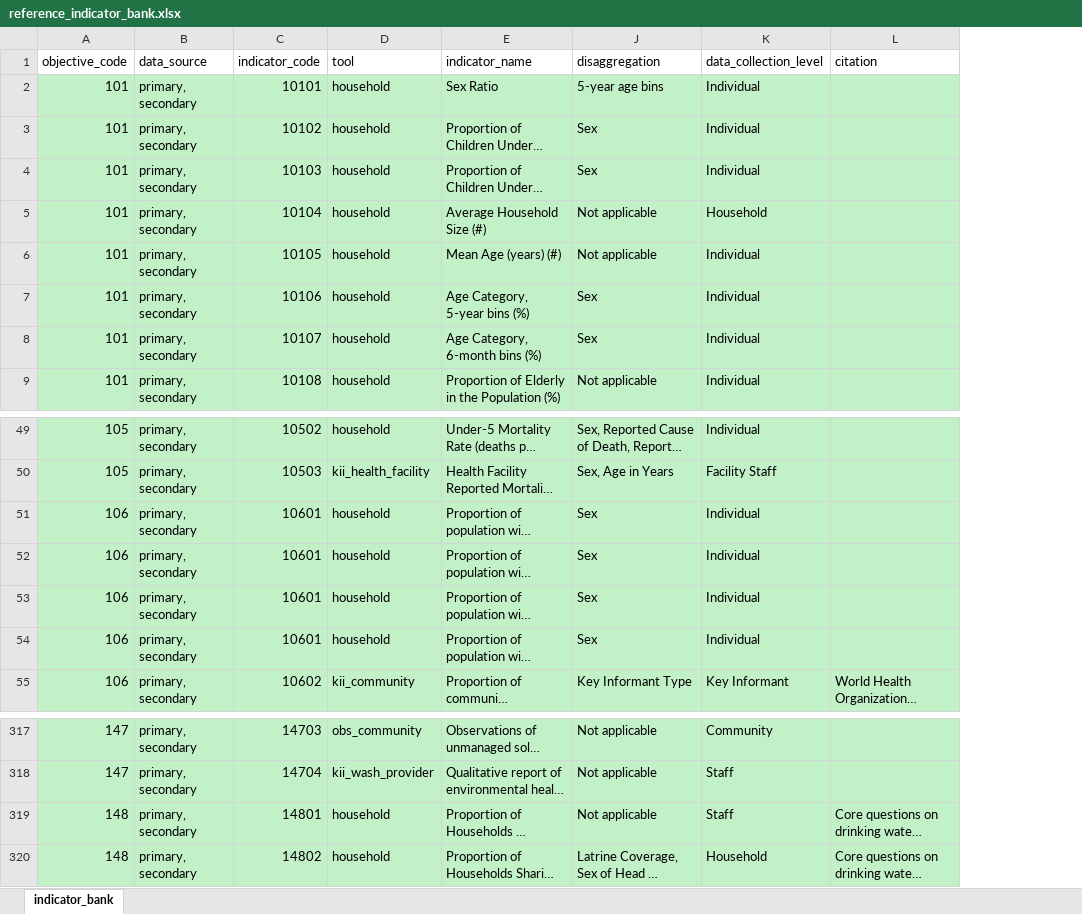
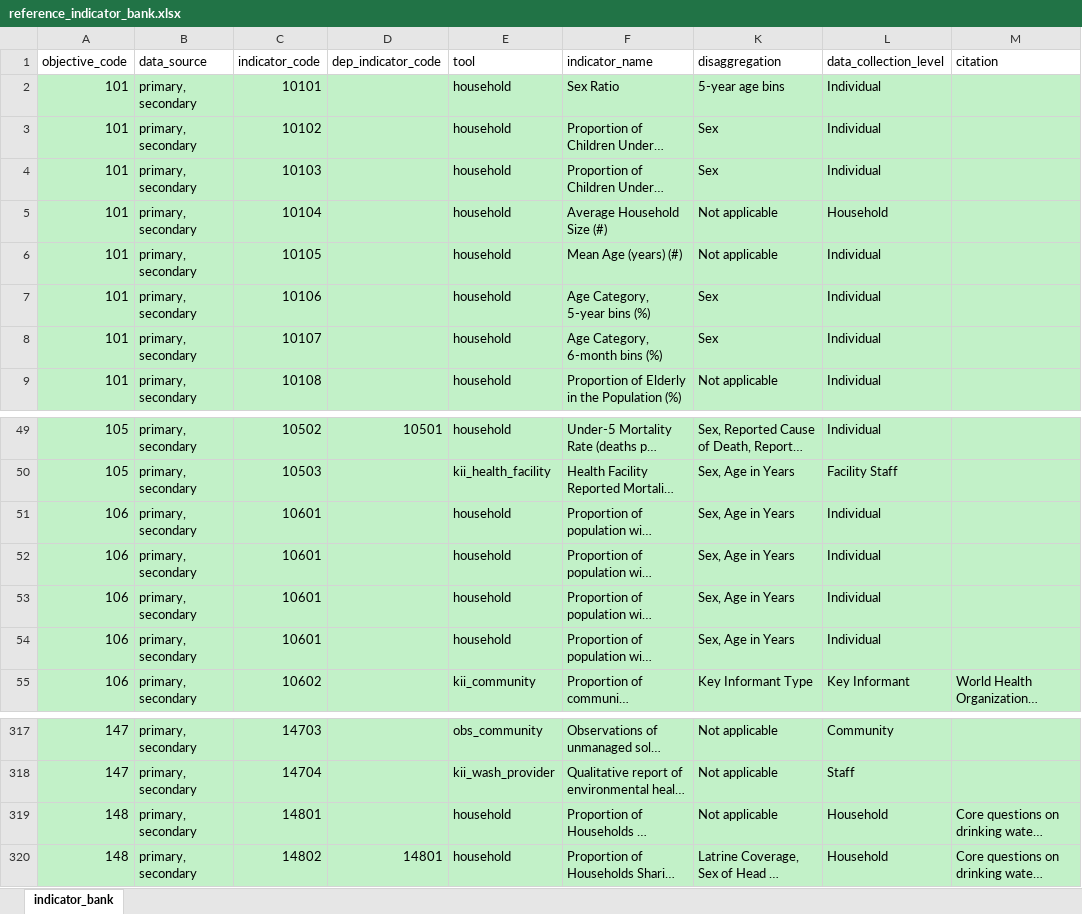
Before and after one commit to SaeedR1987/public_health_resources, an Excel workbook: inst/resources/reference_indicator_bank.xlsx, sheet indicator_bank, drawn as a sheet; only a part is shown, gaps mark what is left out; long unchanged cells end in …; values as stored, in another font and other column widths than the file's, no borders; addresses are those after the commit; the diff names each change by its address in the sheet, - before the commit and + after, or states it on an @@ line.

```diff
--- a/inst/resources/reference_indicator_bank.xlsx (sheet indicator_bank)
+++ b/inst/resources/reference_indicator_bank.xlsx (sheet indicator_bank)
+column D (dep_indicator_code), row 49: 10501; row 320: 14801
-K51:K54 (disaggregation): Sex
+K51:K54 (disaggregation): Sex, Age in Years
-L319 (data_collection_level): Staff
+L319 (data_collection_level): Household
```
Also changed, not shown: inst/resources/tool_household_iphra_v2.xlsx, 6 other files.
